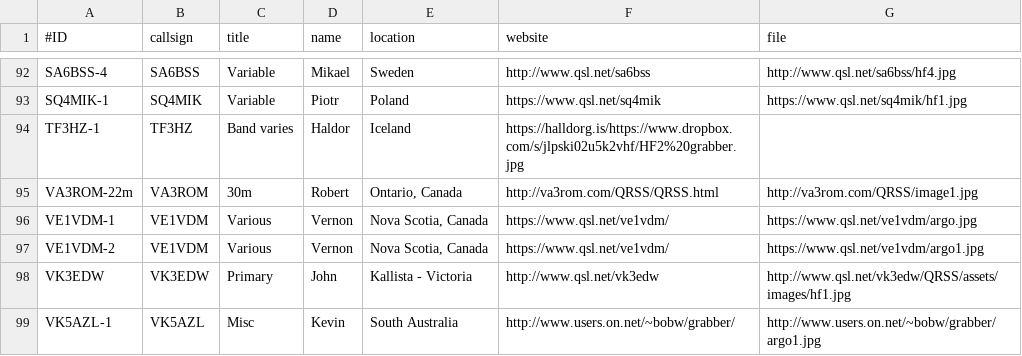
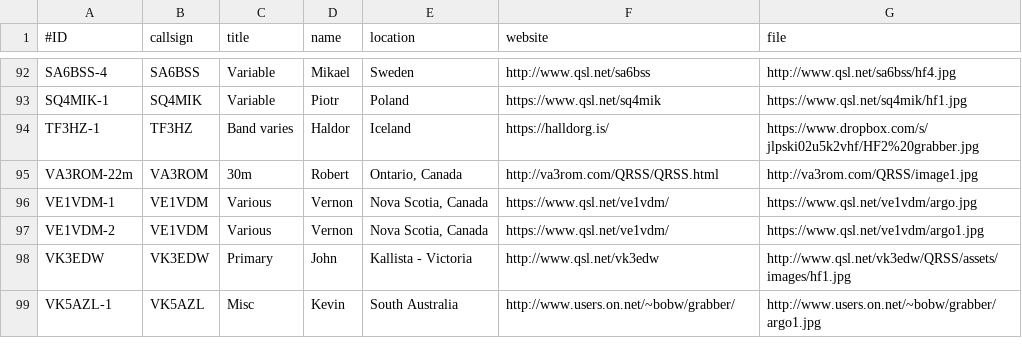
Before and after one commit to syedrizvinet/QRSS-plus-dev, a CSV file: grabbers.csv, drawn as a sheet; only a part is shown, gaps mark what is left out.

Commit message:
Update grabbers.csv

```diff
--- a/grabbers.csv
+++ b/grabbers.csv
@@ -93,3 +93,3 @@ SA6BSS-4,SA6BSS,Variable,Mikael,Sweden,http://www.qsl.net/sa6bss,http://www.qsl.
 SQ4MIK-1,SQ4MIK,Variable,Piotr,Poland,https://www.qsl.net/sq4mik,https://www.qsl.net/sq4mik/hf1.jpg
-TF3HZ-1,TF3HZ,Band varies,Haldor,Iceland,https://halldorg.is/https://www.dropbox.com/s/jlpski02u5k2vhf/HF2%20grabber.jpg
+TF3HZ-1,TF3HZ,Band varies,Haldor,Iceland,https://halldorg.is/,https://www.dropbox.com/s/jlpski02u5k2vhf/HF2%20grabber.jpg
 VA3ROM-22m,VA3ROM,30m,Robert,"Ontario, Canada",http://va3rom.com/QRSS/QRSS.html,http://va3rom.com/QRSS/image1.jpg
```
